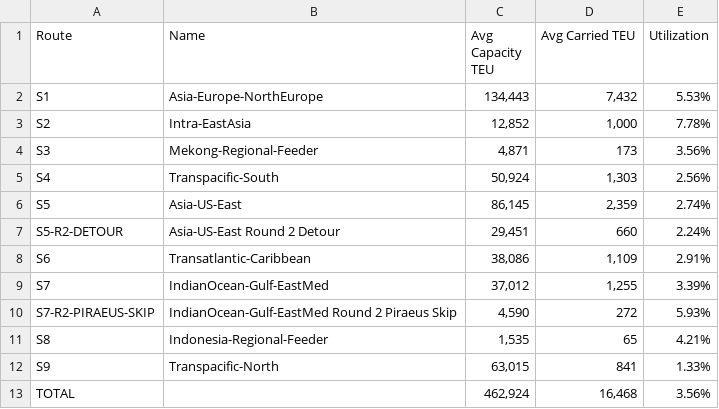
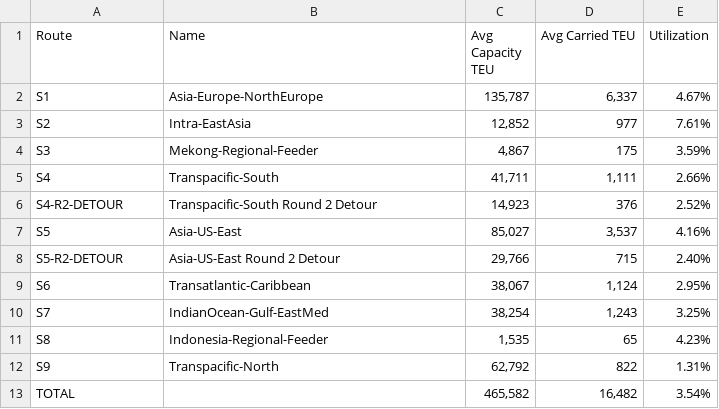
Before and after one commit to alemanuel18/SimulationChallenge2026_Py_Round2, a CSV file: Output/Service_Route_Utilization.csv, drawn as a sheet.

```diff
--- a/Output/Service_Route_Utilization.csv
+++ b/Output/Service_Route_Utilization.csv
@@ -1,13 +1,13 @@
 Route,Name,Avg Capacity TEU,Avg Carried TEU,Utilization
-S1,Asia-Europe-NorthEurope,"134,443","7,432",5.53%
-S2,Intra-EastAsia,"12,852","1,000",7.78%
-S3,Mekong-Regional-Feeder,"4,871",173,3.56%
-S4,Transpacific-South,"50,924","1,303",2.56%
-S5,Asia-US-East,"86,145","2,359",2.74%
-S5-R2-DETOUR,Asia-US-East Round 2 Detour,"29,451",660,2.24%
-S6,Transatlantic-Caribbean,"38,086","1,109",2.91%
-S7,IndianOcean-Gulf-EastMed,"37,012","1,255",3.39%
-S7-R2-PIRAEUS-SKIP,IndianOcean-Gulf-EastMed Round 2 Piraeus Skip,"4,590",272,5.93%
-S8,Indonesia-Regional-Feeder,"1,535",65,4.21%
-S9,Transpacific-North,"63,015",841,1.33%
-TOTAL,,"462,924","16,468",3.56%
+S1,Asia-Europe-NorthEurope,"135,787","6,337",4.67%
+S2,Intra-EastAsia,"12,852",977,7.61%
+S3,Mekong-Regional-Feeder,"4,867",175,3.59%
+S4,Transpacific-South,"41,711","1,111",2.66%
+S4-R2-DETOUR,Transpacific-South Round 2 Detour,"14,923",376,2.52%
+S5,Asia-US-East,"85,027","3,537",4.16%
+S5-R2-DETOUR,Asia-US-East Round 2 Detour,"29,766",715,2.40%
+S6,Transatlantic-Caribbean,"38,067","1,124",2.95%
+S7,IndianOcean-Gulf-EastMed,"38,254","1,243",3.25%
+S8,Indonesia-Regional-Feeder,"1,535",65,4.23%
+S9,Transpacific-North,"62,792",822,1.31%
+TOTAL,,"465,582","16,482",3.54%
```
Also changed, not shown: Output/ATT_By_Statistics_Interval.csv, Output/Average_In_Transit_TEU_By_OD.csv, 5 other files.
